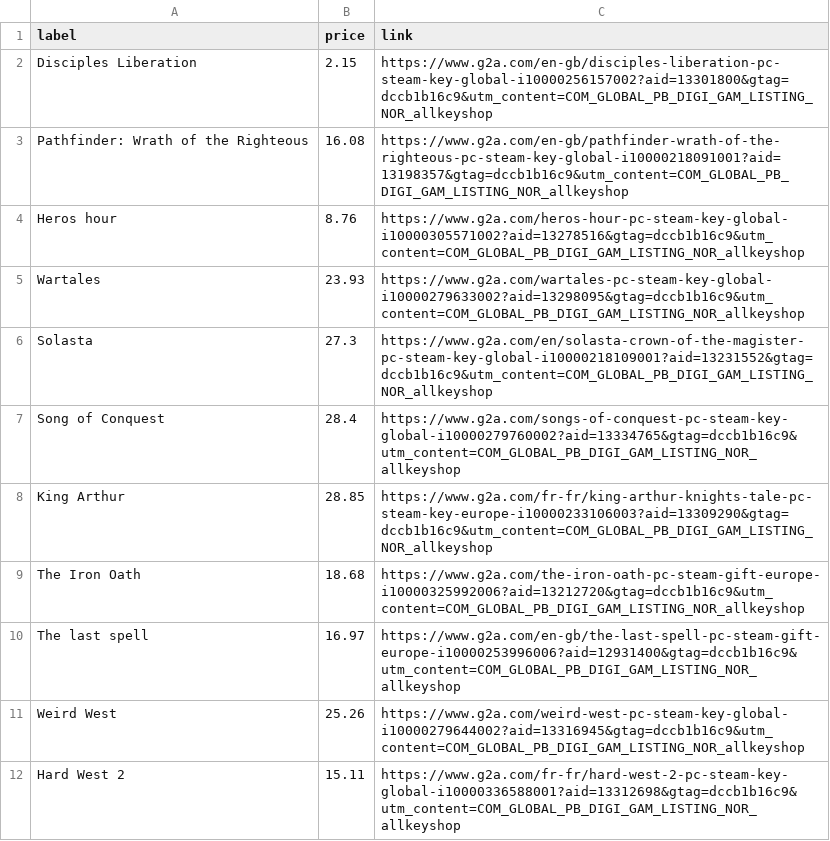
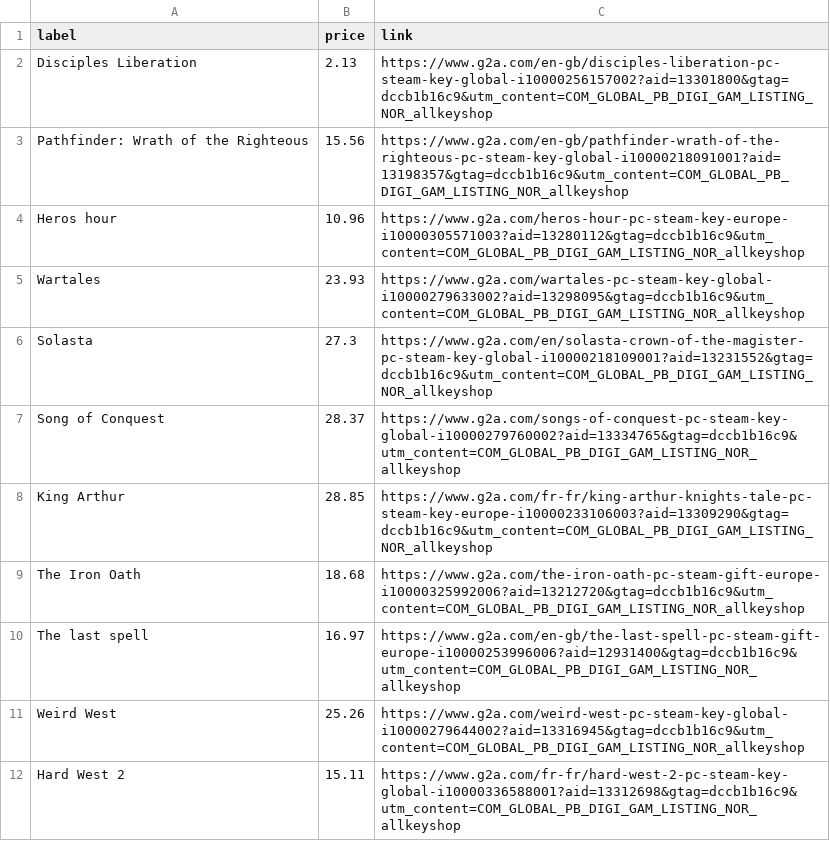
Before and after one commit to ste-xx/steam-price-watcher, a TSV file: report.tsv, drawn as a sheet.

Commit message:
Commit from GitHub Actions (Steam Watch Report)

```diff
--- a/report.tsv
+++ b/report.tsv
@@ -1,8 +1,8 @@
 label	price	link
-Disciples Liberation	2.15	https://www.g2a.com/en-gb/disciples-liberation-pc-steam-key-global-i10000256157002?aid=13301800&gtag=dccb1b16c9&utm_content=COM_GLOBAL_PB_DIGI_GAM_LISTING_NOR_allkeyshop
-Pathfinder: Wrath of the Righteous	16.08	https://www.g2a.com/en-gb/pathfinder-wrath-of-the-righteous-pc-steam-key-global-i10000218091001?aid=13198357&gtag=dccb1b16c9&utm_content=COM_GLOBAL_PB_DIGI_GAM_LISTING_NOR_allkeyshop
-Heros hour	8.76	https://www.g2a.com/heros-hour-pc-steam-key-global-i10000305571002?aid=13278516&gtag=dccb1b16c9&utm_content=COM_GLOBAL_PB_DIGI_GAM_LISTING_NOR_allkeyshop
+Disciples Liberation	2.13	https://www.g2a.com/en-gb/disciples-liberation-pc-steam-key-global-i10000256157002?aid=13301800&gtag=dccb1b16c9&utm_content=COM_GLOBAL_PB_DIGI_GAM_LISTING_NOR_allkeyshop
+Pathfinder: Wrath of the Righteous	15.56	https://www.g2a.com/en-gb/pathfinder-wrath-of-the-righteous-pc-steam-key-global-i10000218091001?aid=13198357&gtag=dccb1b16c9&utm_content=COM_GLOBAL_PB_DIGI_GAM_LISTING_NOR_allkeyshop
+Heros hour	10.96	https://www.g2a.com/heros-hour-pc-steam-key-europe-i10000305571003?aid=13280112&gtag=dccb1b16c9&utm_content=COM_GLOBAL_PB_DIGI_GAM_LISTING_NOR_allkeyshop
 Wartales	23.93	https://www.g2a.com/wartales-pc-steam-key-global-i10000279633002?aid=13298095&gtag=dccb1b16c9&utm_content=COM_GLOBAL_PB_DIGI_GAM_LISTING_NOR_allkeyshop
 Solasta	27.3	https://www.g2a.com/en/solasta-crown-of-the-magister-pc-steam-key-global-i10000218109001?aid=13231552&gtag=dccb1b16c9&utm_content=COM_GLOBAL_PB_DIGI_GAM_LISTING_NOR_allkeyshop
-Song of Conquest	28.4	https://www.g2a.com/songs-of-conquest-pc-steam-key-global-i10000279760002?aid=13334765&gtag=dccb1b16c9&utm_content=COM_GLOBAL_PB_DIGI_GAM_LISTING_NOR_allkeyshop
+Song of Conquest	28.37	https://www.g2a.com/songs-of-conquest-pc-steam-key-global-i10000279760002?aid=13334765&gtag=dccb1b16c9&utm_content=COM_GLOBAL_PB_DIGI_GAM_LISTING_NOR_allkeyshop
 King Arthur	28.85	https://www.g2a.com/fr-fr/king-arthur-knights-tale-pc-steam-key-europe-i10000233106003?aid=13309290&gtag=dccb1b16c9&utm_content=COM_GLOBAL_PB_DIGI_GAM_LISTING_NOR_allkeyshop
```
